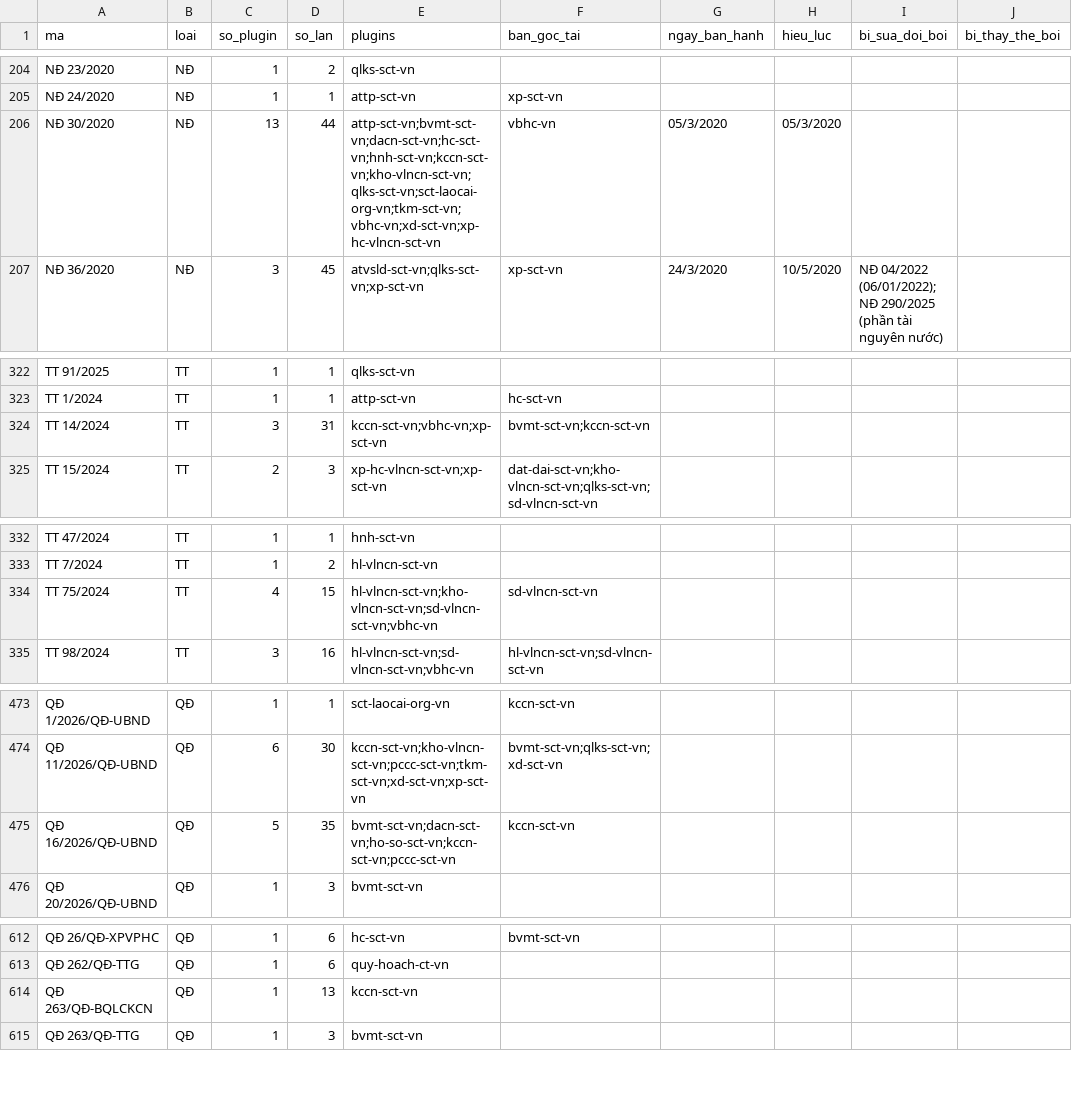
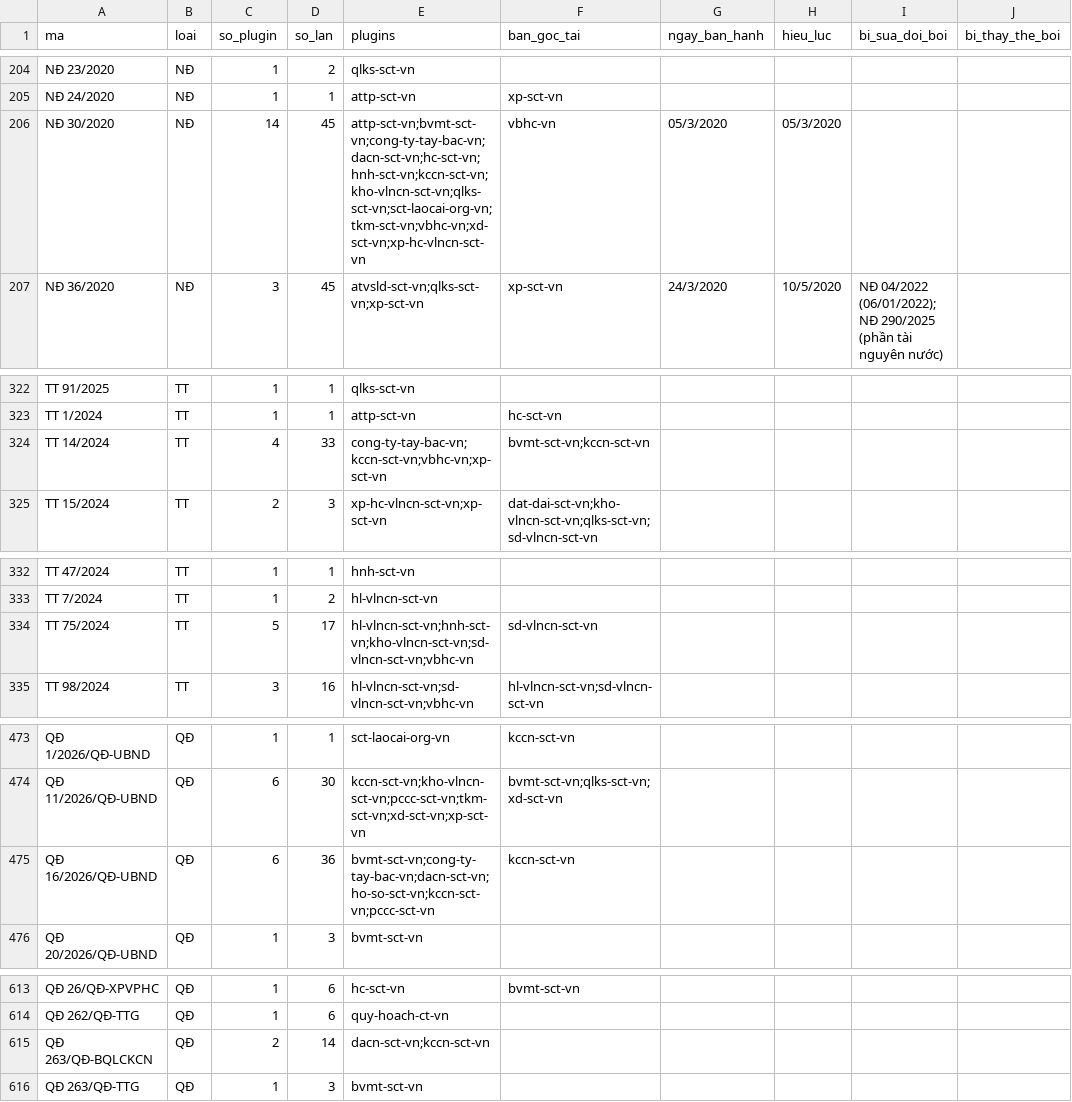
Before and after one commit to Trangsct/skill-sct, a CSV file: registry/van-ban-phap-luat.csv, drawn as a sheet; only a part is shown, gaps mark what is left out; addresses are those after the commit; the diff covers the shown part only; the diff names each change by its address in the sheet, - before the commit and + after, or states it on an @@ line.

```diff
--- a/registry/van-ban-phap-luat.csv
+++ b/registry/van-ban-phap-luat.csv
-C206 (so_plugin): 13
+C206 (so_plugin): 14
-D206 (so_lan): 44
+D206 (so_lan): 45
-E206 (plugins): attp-sct-vn;bvmt-sct-vn;dacn-sct-vn;hc-sct-vn;hnh-sct-vn;kccn-sct-vn;kho-vlncn-sct-vn;qlks-sct-vn;sct-laocai-org-vn;tkm-sct-vn;vbhc-vn;xd-sct-vn;xp-hc-vlncn-sct-vn
+E206 (plugins): attp-sct-vn;bvmt-sct-vn;cong-ty-tay-bac-vn;dacn-sct-vn;hc-sct-vn;hnh-sct-vn;kccn-sct-vn;kho-vlncn-sct-vn;qlks-sct-vn;sct-laocai-org-vn;tkm-sct-vn;vbhc-vn;xd-sct-vn;xp-hc-vlncn-sct-vn
-C324 (so_plugin): 3
+C324 (so_plugin): 4
-D324 (so_lan): 31
+D324 (so_lan): 33
-E324 (plugins): kccn-sct-vn;vbhc-vn;xp-sct-vn
+E324 (plugins): cong-ty-tay-bac-vn;kccn-sct-vn;vbhc-vn;xp-sct-vn
-C334 (so_plugin): 4
+C334 (so_plugin): 5
-D334 (so_lan): 15
+D334 (so_lan): 17
-E334 (plugins): hl-vlncn-sct-vn;kho-vlncn-sct-vn;sd-vlncn-sct-vn;vbhc-vn
+E334 (plugins): hl-vlncn-sct-vn;hnh-sct-vn;kho-vlncn-sct-vn;sd-vlncn-sct-vn;vbhc-vn
-C475 (so_plugin): 5
+C475 (so_plugin): 6
-D475 (so_lan): 35
+D475 (so_lan): 36
-E475 (plugins): bvmt-sct-vn;dacn-sct-vn;ho-so-sct-vn;kccn-sct-vn;pccc-sct-vn
+E475 (plugins): bvmt-sct-vn;cong-ty-tay-bac-vn;dacn-sct-vn;ho-so-sct-vn;kccn-sct-vn;pccc-sct-vn
-C615 (so_plugin): 1
+C615 (so_plugin): 2
-D615 (so_lan): 13
+D615 (so_lan): 14
-E615 (plugins): kccn-sct-vn
+E615 (plugins): dacn-sct-vn;kccn-sct-vn
```
Also changed, not shown: 1 added row and 34 edited cells elsewhere in this file, 20 other files.
